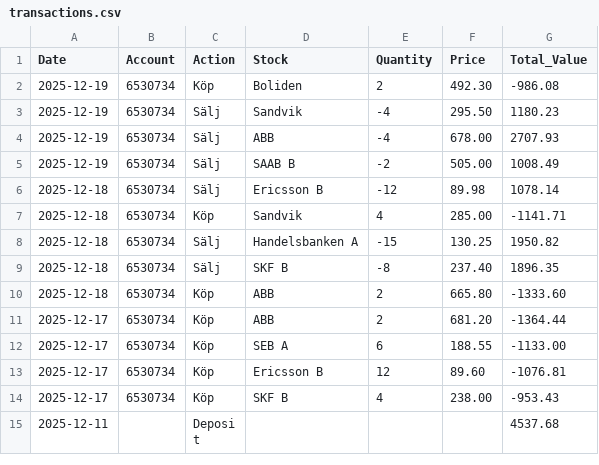
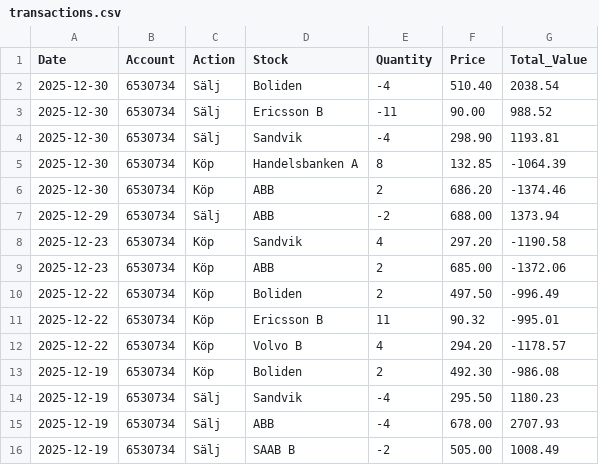
Before and after one commit to fredrikbromee/ace, a CSV file: transactions.csv, drawn as a sheet; only a part is shown; the shorter side is filled out with more unchanged rows; the diff names each change by its address in the sheet, - before the commit and + after, or states it on an @@ line.

```diff
--- a/transactions.csv
+++ b/transactions.csv
+row 2: 2025-12-30 | 6530734 | Sälj | Boliden | -4 | 510.40 | 2038.54
+row 3: 2025-12-30 | 6530734 | Sälj | Ericsson B | -11 | 90.00 | 988.52
+row 4: 2025-12-30 | 6530734 | Sälj | Sandvik | -4 | 298.90 | 1193.81
+row 5: 2025-12-30 | 6530734 | Köp | Handelsbanken A | 8 | 132.85 | -1064.39
+row 6: 2025-12-30 | 6530734 | Köp | ABB | 2 | 686.20 | -1374.46
+row 7: 2025-12-29 | 6530734 | Sälj | ABB | -2 | 688.00 | 1373.94
+row 8: 2025-12-23 | 6530734 | Köp | Sandvik | 4 | 297.20 | -1190.58
+row 9: 2025-12-23 | 6530734 | Köp | ABB | 2 | 685.00 | -1372.06
+row 10: 2025-12-22 | 6530734 | Köp | Boliden | 2 | 497.50 | -996.49
+row 11: 2025-12-22 | 6530734 | Köp | Ericsson B | 11 | 90.32 | -995.01
+row 12: 2025-12-22 | 6530734 | Köp | Volvo B | 4 | 294.20 | -1178.57
```
Also changed, not shown: 2 other files.
